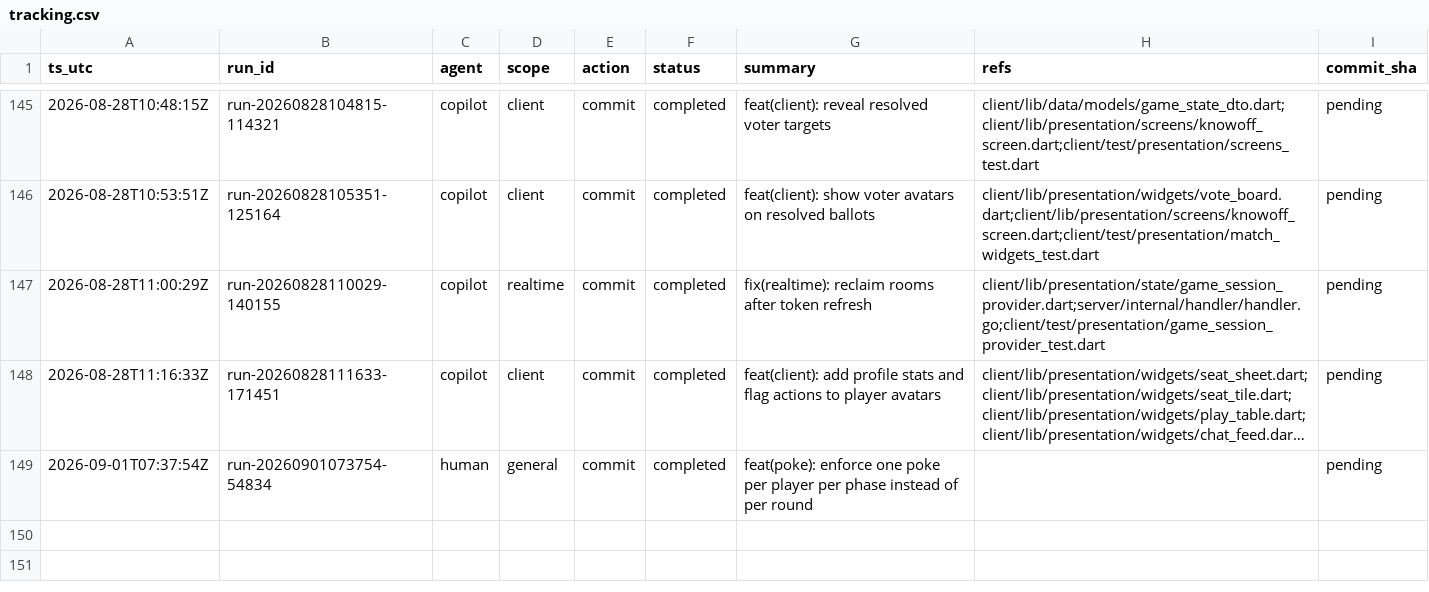
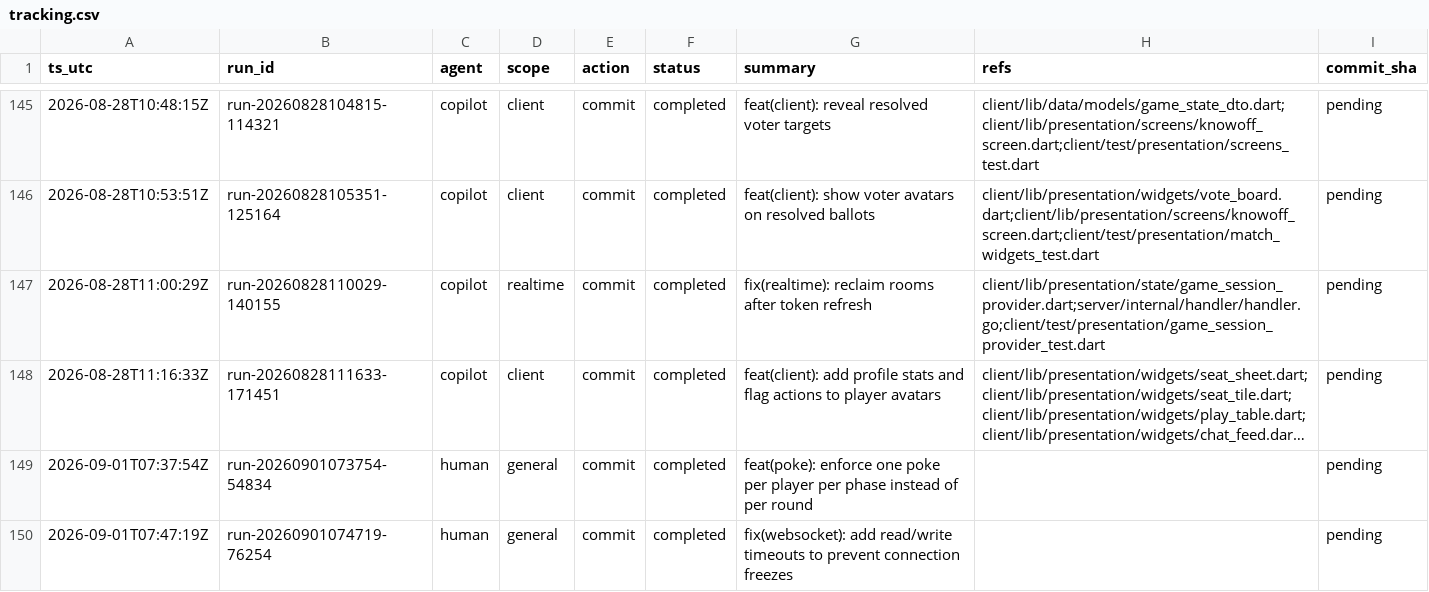
Before and after one commit to metaphy6/knowoff, a CSV file: docs/tracking/tracking.csv, drawn as a sheet; only a part is shown, gaps mark what is left out; long unchanged cells end in …; the diff names each change by its address in the sheet, - before the commit and + after, or states it on an @@ line.

Commit message:
fix(websocket): add read/write timeouts to prevent connection freezes
[run-20260901074719-76254]

```diff
--- a/docs/tracking/tracking.csv
+++ b/docs/tracking/tracking.csv
+row 150: 2026-09-01T07:47:19Z | run-20260901074719-76254 | human | general | commit | completed | fix(websocket): add read/write timeouts to prevent connection freezes |  | pending
```
Also changed, not shown: 5 other files.
